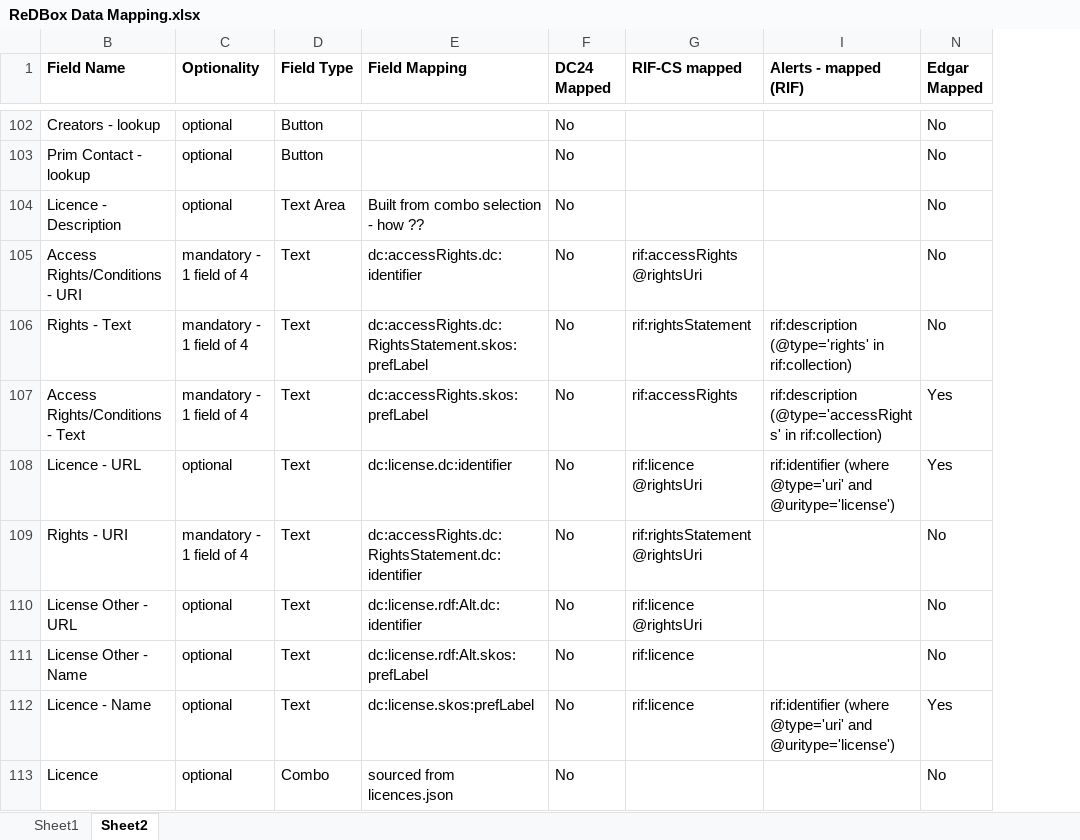
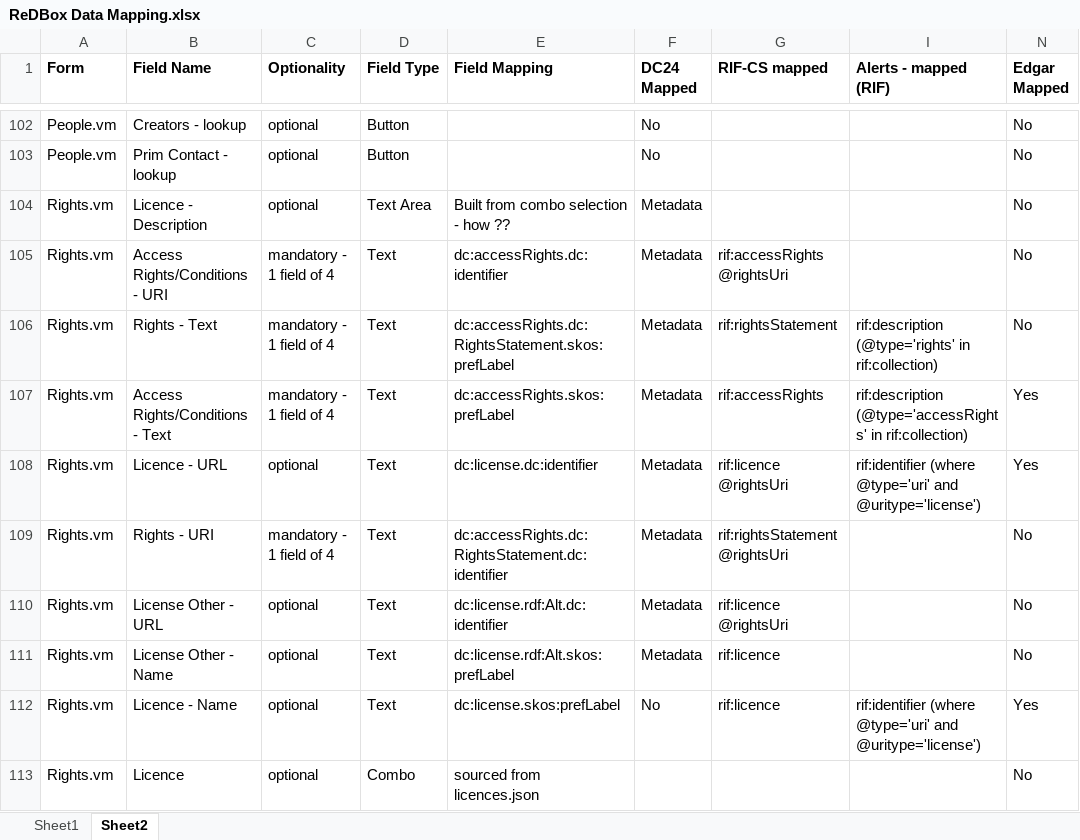
Before and after one commit to jcu-eresearch/dc24-rich-data-capture, an Excel workbook: ReDBox Data Mapping.xlsx, sheet Sheet2, drawn as a sheet; only a part is shown, gaps mark what is left out; values as stored, in another font and other column widths than the file's, no borders; the diff covers the shown part only; the diff names each change by its address in the sheet, - before the commit and + after, or states it on an @@ line.

```diff
--- a/ReDBox Data Mapping.xlsx (sheet Sheet2)
+++ b/ReDBox Data Mapping.xlsx (sheet Sheet2)
@@ column A (Form) unhidden, rows 102-113: People.vm | People.vm | Rights.vm | Rights.vm | Rights.vm | Rights.vm | Rights.vm | Rights.vm | Rights.vm | Rights.vm | Rights.vm | Rights.vm @@
-F104:F111 (DC24 Mapped): No
+F104:F111 (DC24 Mapped): Metadata
-F113 (DC24 Mapped): No
+F113 (DC24 Mapped): (empty)
```
Also changed, not shown: 44 edited cells elsewhere in this sheet, 12 other files.
